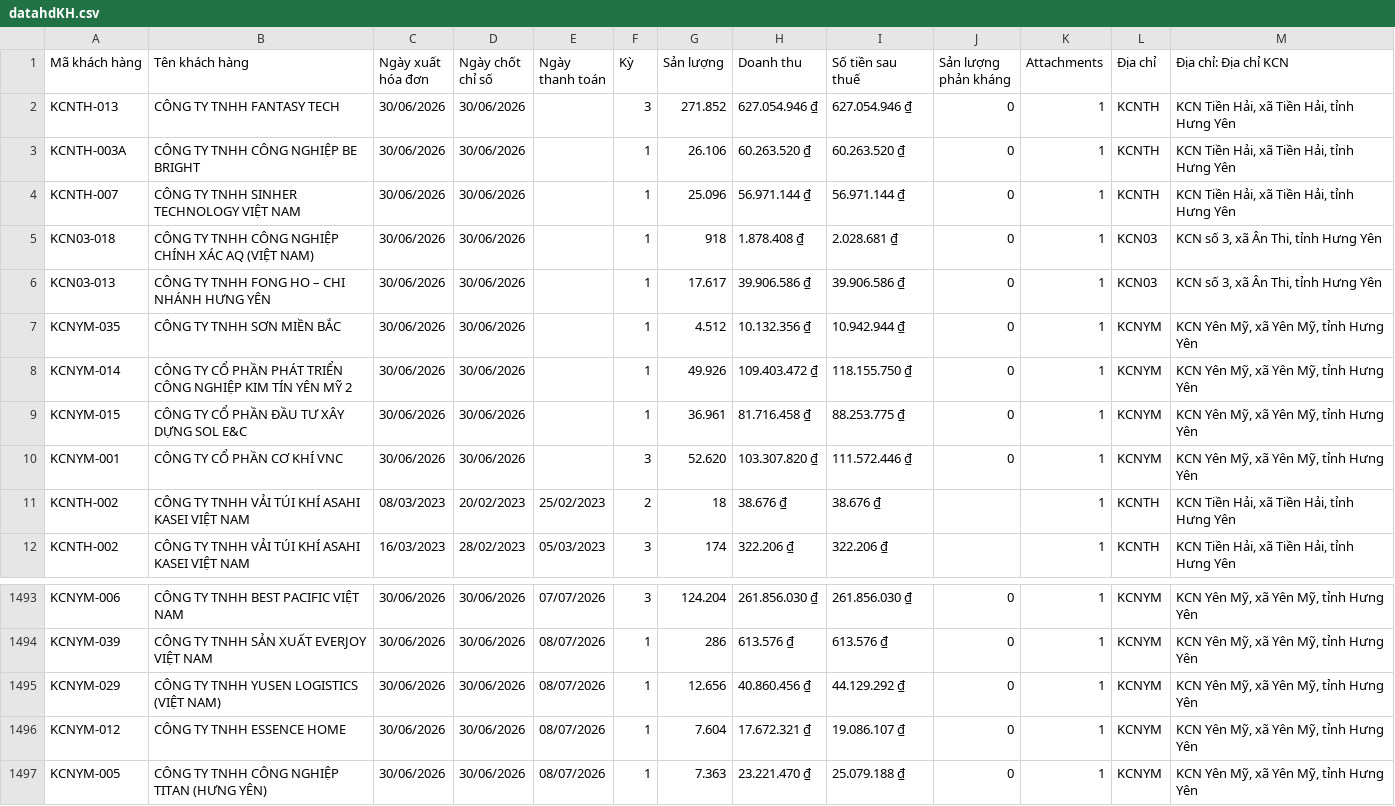
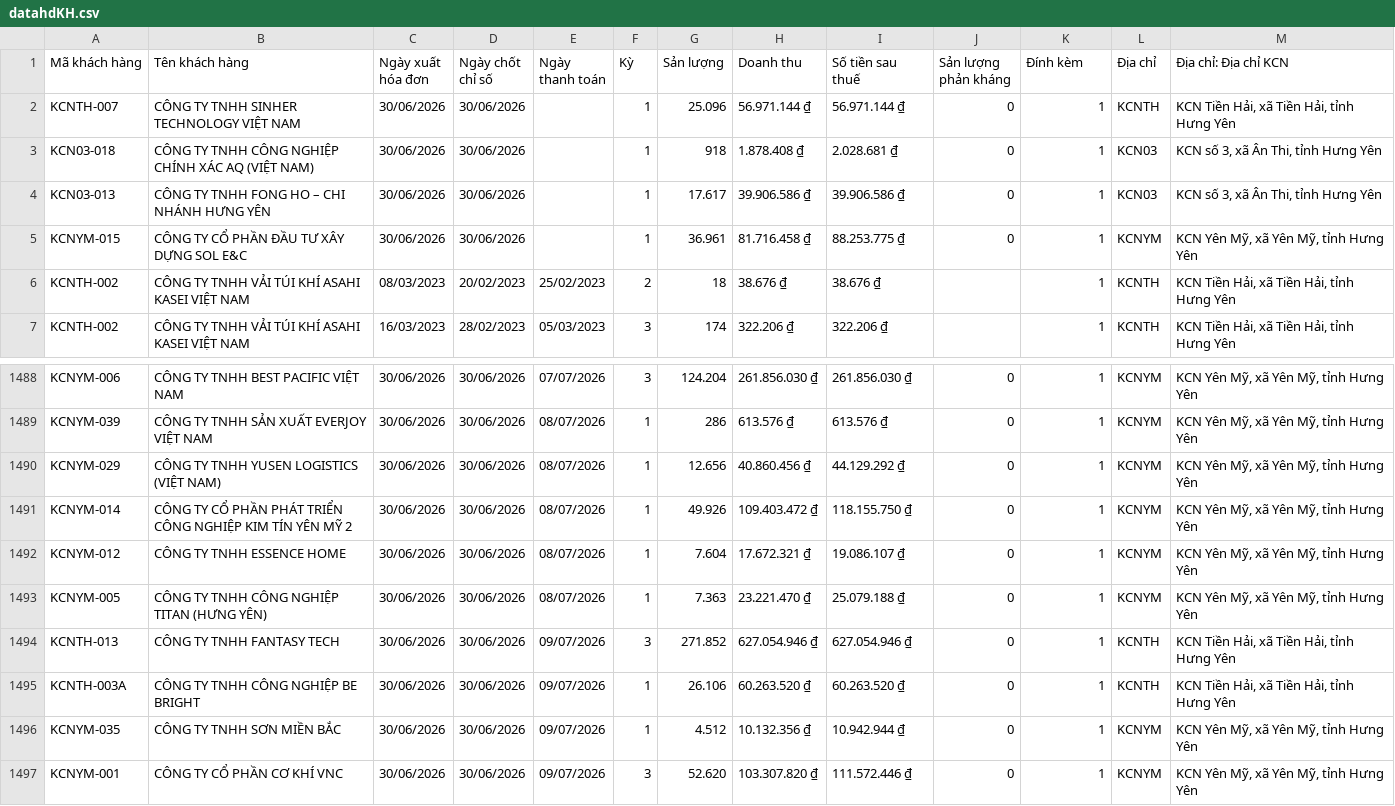
Before and after one commit to Gelex-Electric/shared-diary-pocketbase, a CSV file: public/datahdKH.csv, drawn as a sheet; only a part is shown, gaps mark what is left out.

```diff
--- a/public/datahdKH.csv
+++ b/public/datahdKH.csv
@@ -1,4 +1,2 @@
-"Mã khách hàng","Tên khách hàng","Ngày xuất hóa đơn","Ngày chốt chỉ số","Ngày thanh toán","Kỳ","Sản lượng","Doanh thu","Số tiền sau thuế","Sản lượng phản kháng","Attachments","Địa chỉ","Địa chỉ: Địa chỉ KCN"
-"KCNTH-013","CÔNG TY TNHH FANTASY TECH","30/06/2026","30/06/2026",,"3","271.852","627.054.946 ₫","627.054.946 ₫","0","1","KCNTH","KCN Tiền Hải, xã Tiền Hải, tỉnh Hưng Yên"
-"KCNTH-003A","CÔNG TY TNHH CÔNG NGHIỆP BE BRIGHT","30/06/2026","30/06/2026",,"1","26.106","60.263.520 ₫","60.263.520 ₫","0","1","KCNTH","KCN Tiền Hải, xã Tiền Hải, tỉnh Hưng Yên"
+"Mã khách hàng","Tên khách hàng","Ngày xuất hóa đơn","Ngày chốt chỉ số","Ngày thanh toán","Kỳ","Sản lượng","Doanh thu","Số tiền sau thuế","Sản lượng phản kháng","Đính kèm","Địa chỉ","Địa chỉ: Địa chỉ KCN"
 "KCNTH-007","CÔNG TY TNHH SINHER TECHNOLOGY VIỆT NAM","30/06/2026","30/06/2026",,"1","25.096","56.971.144 ₫","56.971.144 ₫","0","1","KCNTH","KCN Tiền Hải, xã Tiền Hải, tỉnh Hưng Yên"
@@ -6,6 +4,3 @@
 "KCN03-013","CÔNG TY TNHH FONG HO – CHI NHÁNH HƯNG YÊN","30/06/2026","30/06/2026",,"1","17.617","39.906.586 ₫","39.906.586 ₫","0","1","KCN03","KCN số 3, xã Ân Thi, tỉnh Hưng Yên"
-"KCNYM-035","CÔNG TY TNHH SƠN MIỀN BẮC","30/06/2026","30/06/2026",,"1","4.512","10.132.356 ₫","10.942.944 ₫","0","1","KCNYM","KCN Yên Mỹ, xã Yên Mỹ, tỉnh Hưng Yên"
-"KCNYM-014","CÔNG TY CỔ PHẦN PHÁT TRIỂN CÔNG NGHIỆP KIM TÍN YÊN MỸ 2","30/06/2026","30/06/2026",,"1","49.926","109.403.472 ₫","118.155.750 ₫","0","1","KCNYM","KCN Yên Mỹ, xã Yên Mỹ, tỉnh Hưng Yên"
 "KCNYM-015","CÔNG TY CỔ PHẦN ĐẦU TƯ XÂY DỰNG SOL E&C","30/06/2026","30/06/2026",,"1","36.961","81.716.458 ₫","88.253.775 ₫","0","1","KCNYM","KCN Yên Mỹ, xã Yên Mỹ, tỉnh Hưng Yên"
-"KCNYM-001","CÔNG TY CỔ PHẦN CƠ KHÍ VNC","30/06/2026","30/06/2026",,"3","52.620","103.307.820 ₫","111.572.446 ₫","0","1","KCNYM","KCN Yên Mỹ, xã Yên Mỹ, tỉnh Hưng Yên"
 "KCNTH-002","CÔNG TY TNHH VẢI TÚI KHÍ ASAHI KASEI VIỆT NAM","08/03/2023","20/02/2023","25/02/2023","2","18","38.676 ₫","38.676 ₫",,"1","KCNTH","KCN Tiền Hải, xã Tiền Hải, tỉnh Hưng Yên"
@@ -1495,3 +1490,8 @@
 "KCNYM-029","CÔNG TY TNHH YUSEN LOGISTICS (VIỆT NAM)","30/06/2026","30/06/2026","08/07/2026","1","12.656","40.860.456 ₫","44.129.292 ₫","0","1","KCNYM","KCN Yên Mỹ, xã Yên Mỹ, tỉnh Hưng Yên"
+"KCNYM-014","CÔNG TY CỔ PHẦN PHÁT TRIỂN CÔNG NGHIỆP KIM TÍN YÊN MỸ 2","30/06/2026","30/06/2026","08/07/2026","1","49.926","109.403.472 ₫","118.155.750 ₫","0","1","KCNYM","KCN Yên Mỹ, xã Yên Mỹ, tỉnh Hưng Yên"
 "KCNYM-012","CÔNG TY TNHH ESSENCE HOME","30/06/2026","30/06/2026","08/07/2026","1","7.604","17.672.321 ₫","19.086.107 ₫","0","1","KCNYM","KCN Yên Mỹ, xã Yên Mỹ, tỉnh Hưng Yên"
 "KCNYM-005","CÔNG TY TNHH CÔNG NGHIỆP TITAN (HƯNG YÊN)","30/06/2026","30/06/2026","08/07/2026","1","7.363","23.221.470 ₫","25.079.188 ₫","0","1","KCNYM","KCN Yên Mỹ, xã Yên Mỹ, tỉnh Hưng Yên"
+"KCNTH-013","CÔNG TY TNHH FANTASY TECH","30/06/2026","30/06/2026","09/07/2026","3","271.852","627.054.946 ₫","627.054.946 ₫","0","1","KCNTH","KCN Tiền Hải, xã Tiền Hải, tỉnh Hưng Yên"
+"KCNTH-003A","CÔNG TY TNHH CÔNG NGHIỆP BE BRIGHT","30/06/2026","30/06/2026","09/07/2026","1","26.106","60.263.520 ₫","60.263.520 ₫","0","1","KCNTH","KCN Tiền Hải, xã Tiền Hải, tỉnh Hưng Yên"
+"KCNYM-035","CÔNG TY TNHH SƠN MIỀN BẮC","30/06/2026","30/06/2026","09/07/2026","1","4.512","10.132.356 ₫","10.942.944 ₫","0","1","KCNYM","KCN Yên Mỹ, xã Yên Mỹ, tỉnh Hưng Yên"
+"KCNYM-001","CÔNG TY CỔ PHẦN CƠ KHÍ VNC","30/06/2026","30/06/2026","09/07/2026","3","52.620","103.307.820 ₫","111.572.446 ₫","0","1","KCNYM","KCN Yên Mỹ, xã Yên Mỹ, tỉnh Hưng Yên"
```
